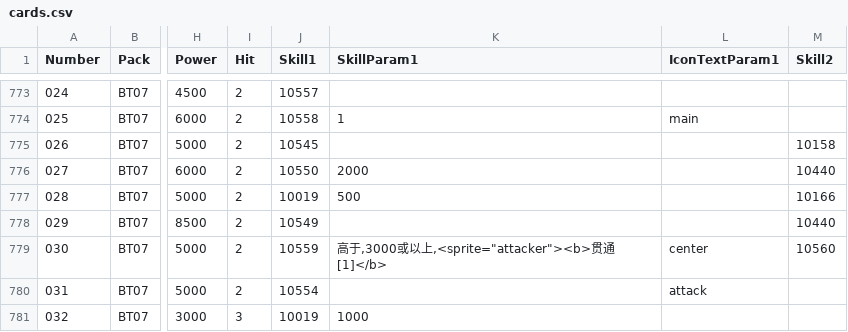
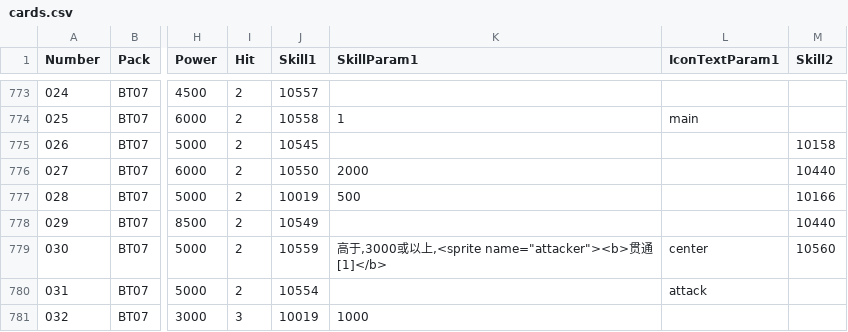
Before and after one commit to LanaryHan/NivelArenaDB, a CSV file: Assets/Resources/cards.csv, drawn as a sheet; only a part is shown, gaps mark what is left out; the diff covers the shown part only; the diff names each change by its address in the sheet, - before the commit and + after, or states it on an @@ line.

Commit message:
update csv data

```diff
--- a/Assets/Resources/cards.csv
+++ b/Assets/Resources/cards.csv
-K779 (SkillParam1): 高于,3000或以上,<sprite="attacker"><b>贯通[1]</b>
+K779 (SkillParam1): 高于,3000或以上,<sprite name="attacker"><b>贯通[1]</b>
```
Also changed, not shown: 13 edited cells elsewhere in this file, Assets/Resources/skills.csv.
